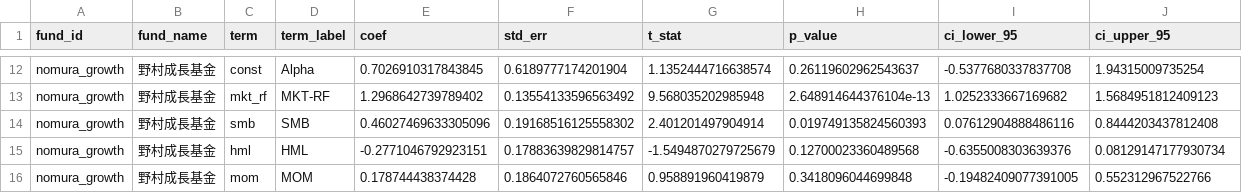
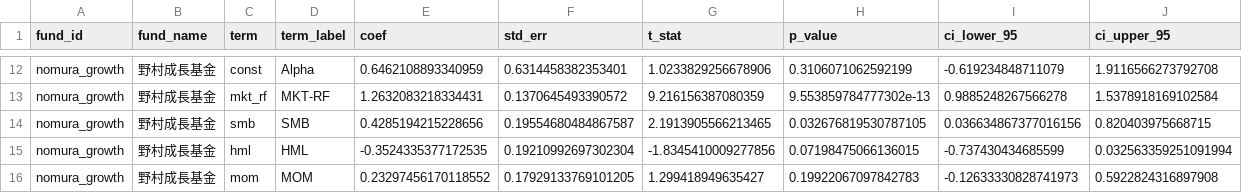
Before and after one commit to finyster/cgu-2026-spring, a CSV file: Investment_Analysis_and_Portfolio_Management/midterm_report/analysis_outputs/tables/carhart_coefficients.csv, drawn as a sheet; only a part is shown, gaps mark what is left out; the diff covers the shown part only; the diff names each change by its address in the sheet, - before the commit and + after, or states it on an @@ line.

```diff
--- a/Investment_Analysis_and_Portfolio_Management/midterm_report/analysis_outputs/tables/carhart_coefficients.csv
+++ b/Investment_Analysis_and_Portfolio_Management/midterm_report/analysis_outputs/tables/carhart_coefficients.csv
-E12 (coef): 0.7026910317843845
+E12 (coef): 0.6462108893340959
-F12 (std_err): 0.6189777174201904
+F12 (std_err): 0.6314458382353401
-G12 (t_stat): 1.1352444716638574
+G12 (t_stat): 1.0233829256678906
-H12 (p_value): 0.26119602962543637
+H12 (p_value): 0.3106071062592199
-I12 (ci_lower_95): -0.5377680337837708
+I12 (ci_lower_95): -0.619234848711079
-J12 (ci_upper_95): 1.94315009735254
+J12 (ci_upper_95): 1.9116566273792708
-E13 (coef): 1.2968642739789402
+E13 (coef): 1.2632083218334431
-F13 (std_err): 0.13554133596563492
+F13 (std_err): 0.1370645493390572
-G13 (t_stat): 9.568035202985948
+G13 (t_stat): 9.216156387080359
-H13 (p_value): 2.648914644376104e-13
+H13 (p_value): 9.553859784777302e-13
-I13 (ci_lower_95): 1.0252333667169682
+I13 (ci_lower_95): 0.9885248267566278
-J13 (ci_upper_95): 1.5684951812409123
+J13 (ci_upper_95): 1.5378918169102584
-E14 (coef): 0.46027469633305096
+E14 (coef): 0.4285194215228656
-F14 (std_err): 0.19168516125558302
+F14 (std_err): 0.19554680484867587
-G14 (t_stat): 2.401201497904914
+G14 (t_stat): 2.1913905566213465
-H14 (p_value): 0.019749135824560393
+H14 (p_value): 0.032676819530787105
-I14 (ci_lower_95): 0.07612904888486116
+I14 (ci_lower_95): 0.036634867377016156
-J14 (ci_upper_95): 0.8444203437812408
+J14 (ci_upper_95): 0.820403975668715
-E15 (coef): -0.2771046792923151
+E15 (coef): -0.3524335377172535
-F15 (std_err): 0.17883639829814757
+F15 (std_err): 0.19210992697302304
-G15 (t_stat): -1.5494870279725679
+G15 (t_stat): -1.8345410009277856
-H15 (p_value): 0.12700023360489568
+H15 (p_value): 0.07198475066136015
-I15 (ci_lower_95): -0.6355008303639376
+I15 (ci_lower_95): -0.737430434685599
-J15 (ci_upper_95): 0.08129147177930734
+J15 (ci_upper_95): 0.032563359251091994
-E16 (coef): 0.178744438374428
+E16 (coef): 0.23297456170118552
-F16 (std_err): 0.1864072760565846
+F16 (std_err): 0.17929133769101205
-G16 (t_stat): 0.958891960419879
+G16 (t_stat): 1.299418949635427
-H16 (p_value): 0.3418096044699848
+H16 (p_value): 0.19922067097842783
-I16 (ci_lower_95): -0.19482409077391005
+I16 (ci_lower_95): -0.12633330828741973
-J16 (ci_upper_95): 0.552312967522766
+J16 (ci_upper_95): 0.5922824316897908
```
Also changed, not shown: 60 edited cells elsewhere in this file, Investment_Analysis_and_Portfolio_Management/midterm_report/analysis_outputs/tables/carhart_summary.csv, Investment_Analysis_and_Portfolio_Management/midterm_report/analysis_outputs/tables/fund_monthly_master.csv, 29 other files.
